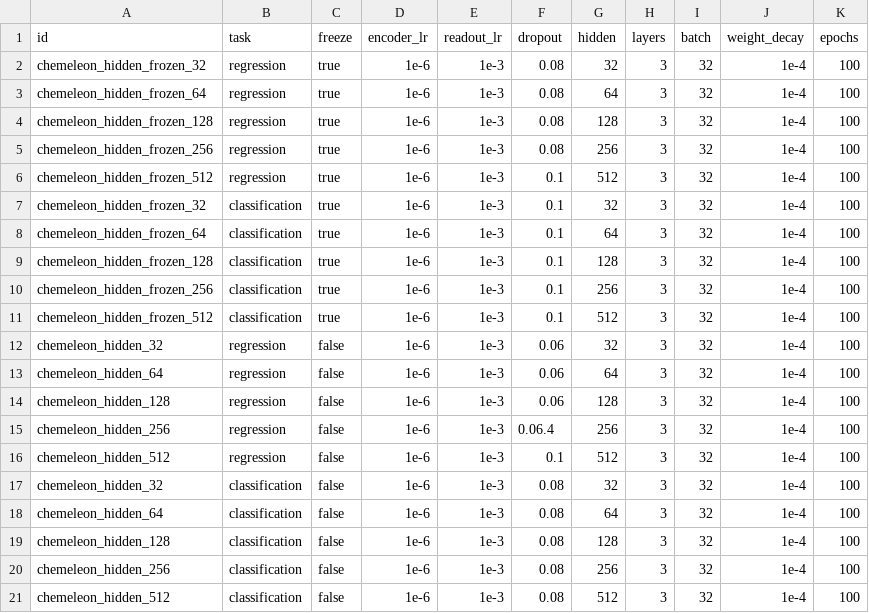
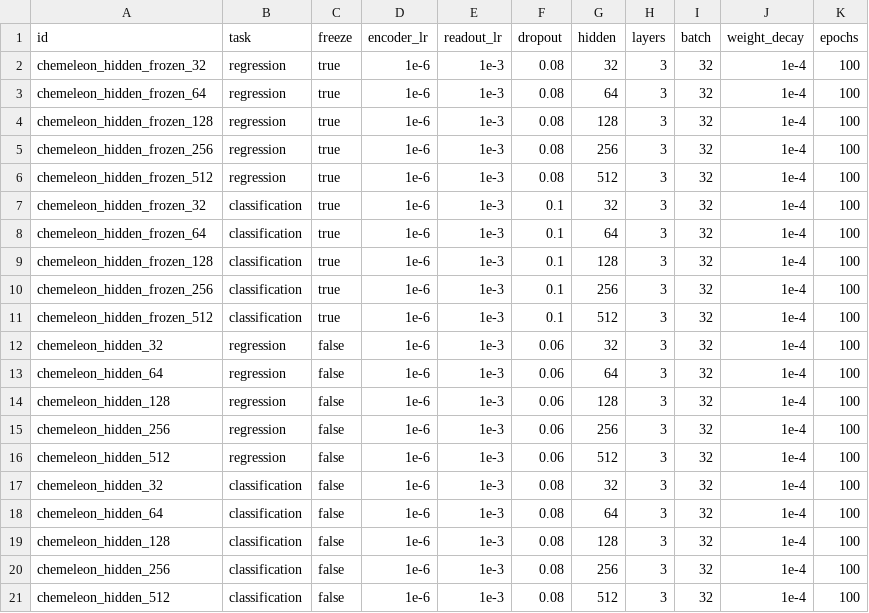
Before and after one commit to s225733/dtu-cyp-project, a CSV file: experiments/chemeleon_hidden.csv, drawn as a sheet.

Commit message:
minor mistakes

```diff
--- a/experiments/chemeleon_hidden.csv
+++ b/experiments/chemeleon_hidden.csv
@@ -5,3 +5,3 @@ chemeleon_hidden_frozen_128,regression,true,1e-6,1e-3,0.08,128,3,32,1e-4,100
 chemeleon_hidden_frozen_256,regression,true,1e-6,1e-3,0.08,256,3,32,1e-4,100
-chemeleon_hidden_frozen_512,regression,true,1e-6,1e-3,0.1,512,3,32,1e-4,100
+chemeleon_hidden_frozen_512,regression,true,1e-6,1e-3,0.08,512,3,32,1e-4,100
 chemeleon_hidden_frozen_32,classification,true,1e-6,1e-3,0.1,32,3,32,1e-4,100
@@ -14,4 +14,4 @@ chemeleon_hidden_64,regression,false,1e-6,1e-3,0.06,64,3,32,1e-4,100
 chemeleon_hidden_128,regression,false,1e-6,1e-3,0.06,128,3,32,1e-4,100
-chemeleon_hidden_256,regression,false,1e-6,1e-3,0.06.4,256,3,32,1e-4,100
-chemeleon_hidden_512,regression,false,1e-6,1e-3,0.1,512,3,32,1e-4,100
+chemeleon_hidden_256,regression,false,1e-6,1e-3,0.06,256,3,32,1e-4,100
+chemeleon_hidden_512,regression,false,1e-6,1e-3,0.06,512,3,32,1e-4,100
 chemeleon_hidden_32,classification,false,1e-6,1e-3,0.08,32,3,32,1e-4,100
```
